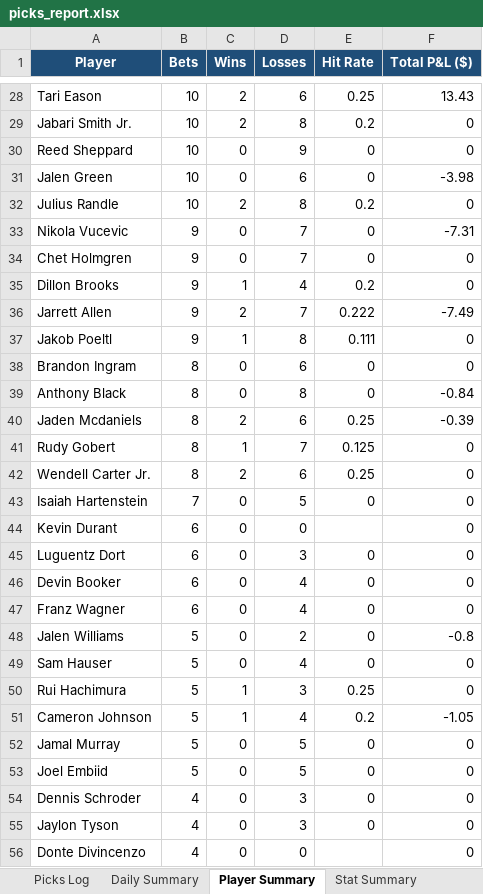
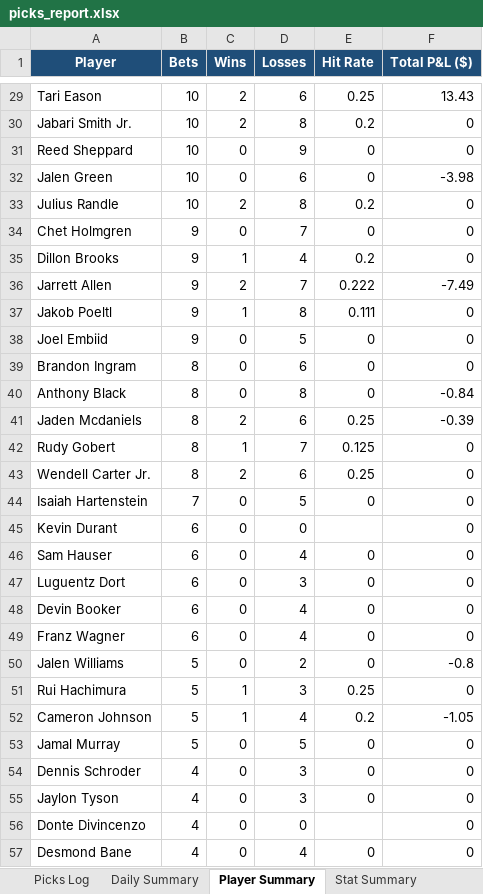
Before and after one commit to aaronwadhwa12/kalshi, an Excel workbook: results/picks_report.xlsx, sheet Player Summary, drawn as a sheet; only a part is shown, gaps mark what is left out; the shorter side is filled out with more unchanged rows; values as stored, in another font and other column widths than the file's, no borders; removed rows and columns are numbered as before the commit, all else as after; the diff covers the shown part only; the diff names each change by its address in the sheet, - before the commit and + after, or states it on an @@ line.

```diff
--- a/results/picks_report.xlsx (sheet Player Summary)
+++ b/results/picks_report.xlsx (sheet Player Summary)
-row 33: Nikola Vucevic | 9 | 0 | 7 | 0 | -7.31
+row 38: Joel Embiid | 9 | 0 | 5 | 0 | 0
+row 46: Sam Hauser | 6 | 0 | 4 | 0 | 0
-row 49: Sam Hauser | 5 | 0 | 4 | 0 | 0
-row 53: Joel Embiid | 5 | 0 | 5 | 0 | 0
```
Also changed, not shown: 9 added rows, 8 removed rows and 1 edited cell elsewhere in this sheet, sheet Picks Log, sheet Daily Summary, sheet Stat Summary.
